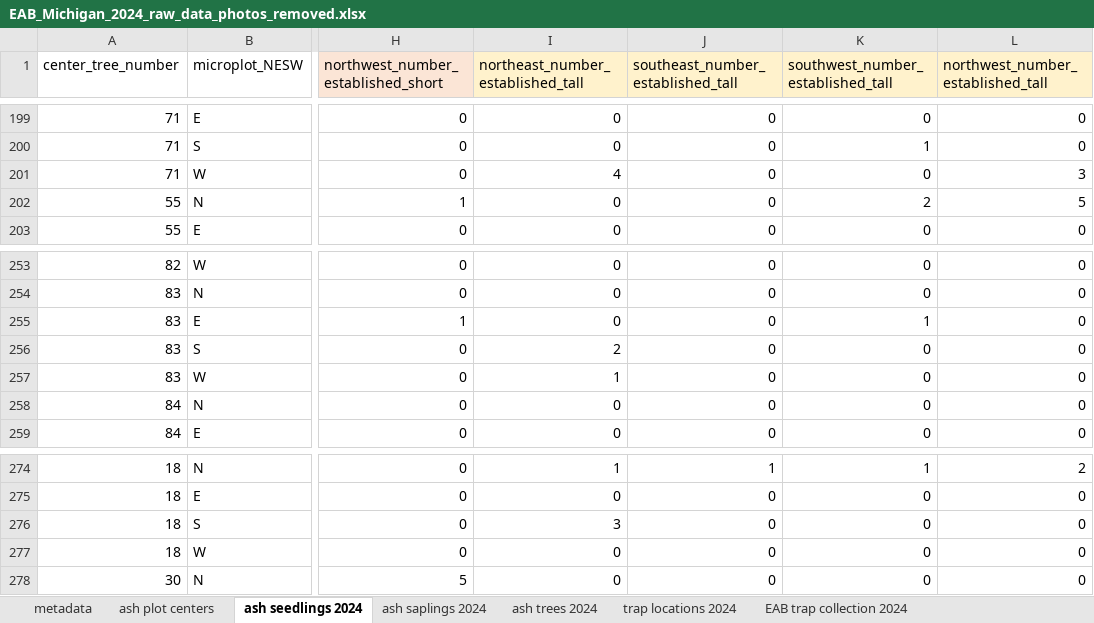
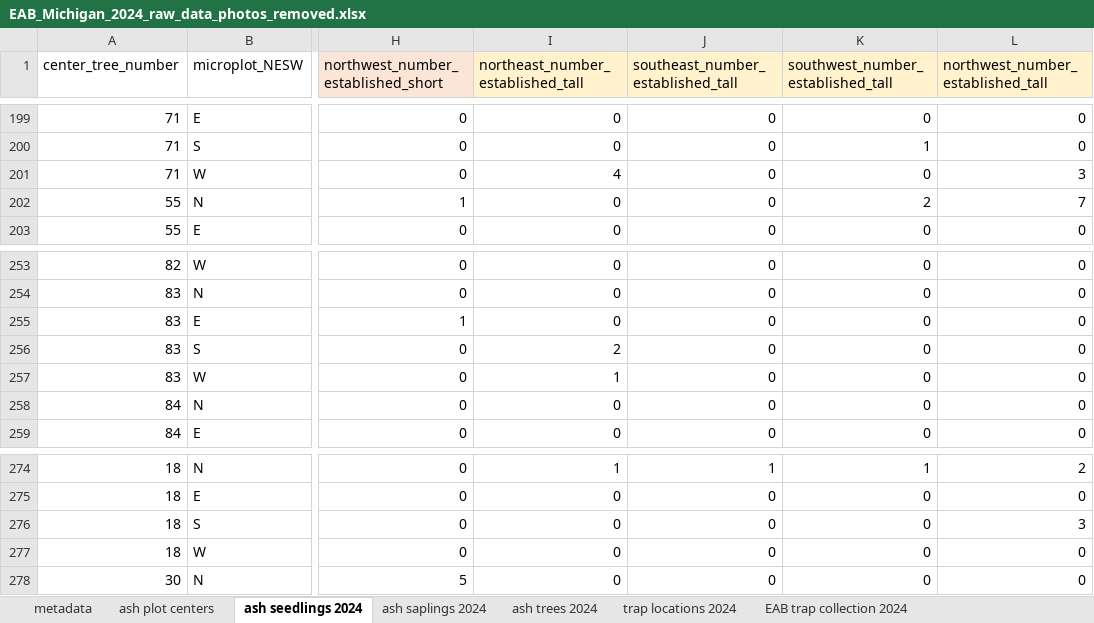
Before and after one commit to KPerryLab/EAB_Michigan_2024_2025, an Excel workbook: Raw_data/EAB_Michigan_2024_raw_data_photos_removed.xlsx, sheet ash seedlings 2024, drawn as a sheet; only a part is shown, gaps mark what is left out; values as stored, in another font and other column widths than the file's, no borders; the diff names each change by its address in the sheet, - before the commit and + after, or states it on an @@ line.

Commit message:
Update EAB_Michigan_2024_raw_data_photos_removed.xlsx
Fix a few mistakes in the data entry

```diff
--- a/Raw_data/EAB_Michigan_2024_raw_data_photos_removed.xlsx (sheet ash seedlings 2024)
+++ b/Raw_data/EAB_Michigan_2024_raw_data_photos_removed.xlsx (sheet ash seedlings 2024)
-L202: 5
+L202: 7
-K255: 1
+K255: 0
-I276: 3
+I276: 0
-L276: 0
+L276: 3
```
Also changed, not shown: sheet ash saplings 2024.
